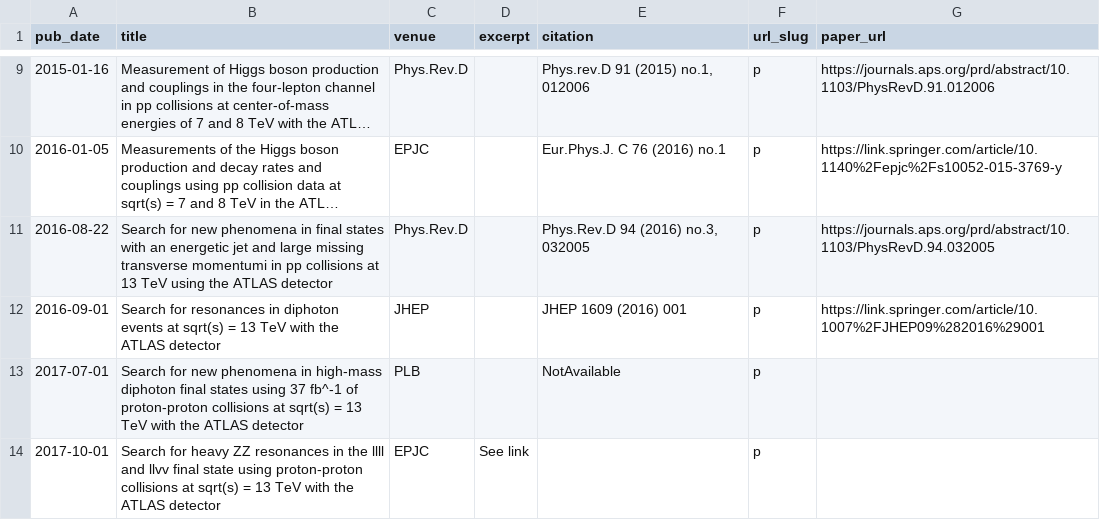
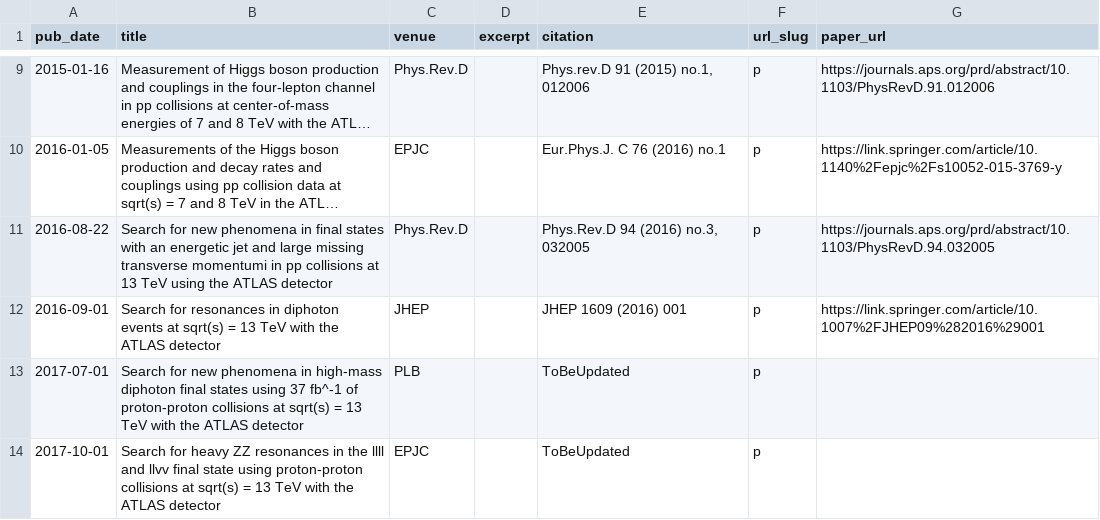
Before and after one commit to xju2/xju2.github.io, a TSV file: markdown_generator/publications.tsv, drawn as a sheet; only a part is shown, gaps mark what is left out; long unchanged cells end in ….

```diff
--- a/markdown_generator/publications.tsv
+++ b/markdown_generator/publications.tsv
@@ -12,3 +12,3 @@ pub_date	title	venue	excerpt	citation	url_slug	paper_url
 2016-09-01	Search for resonances in diphoton events at sqrt(s) = 13 TeV with the ATLAS detector	JHEP		JHEP 1609 (2016) 001	p	https://link.springer.com/article/10.1007%2FJHEP09%282016%29001
-2017-07-01	Search for new phenomena in high-mass diphoton final states using 37 fb^-1 of proton-proton collisions at sqrt(s) = 13 TeV with the ATLAS detector	PLB		NotAvailable	p	
-2017-10-01	Search for heavy ZZ resonances in the llll and llvv final state using proton-proton collisions at sqrt(s) = 13 TeV with the ATLAS detector	EPJC	See link		p	
+2017-07-01	Search for new phenomena in high-mass diphoton final states using 37 fb^-1 of proton-proton collisions at sqrt(s) = 13 TeV with the ATLAS detector	PLB		ToBeUpdated	p	
+2017-10-01	Search for heavy ZZ resonances in the llll and llvv final state using proton-proton collisions at sqrt(s) = 13 TeV with the ATLAS detector	EPJC		ToBeUpdated	p	
```
Also changed, not shown: 3 other files.
